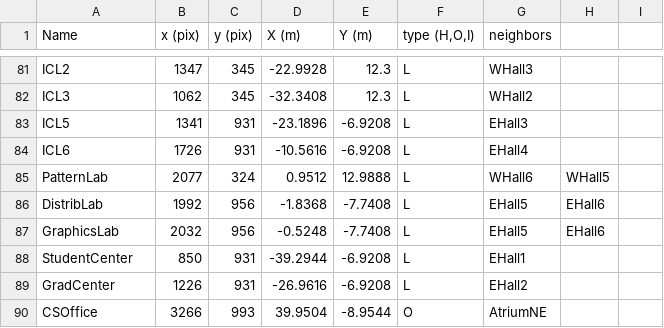
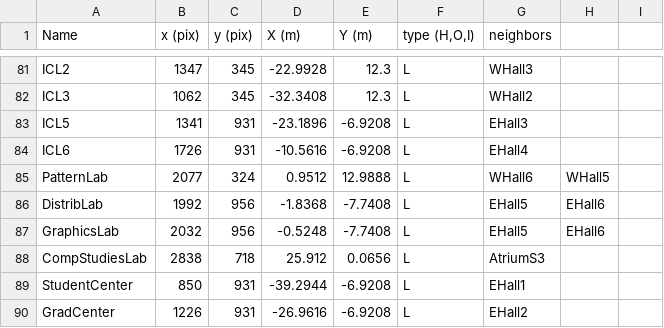
Before and after one commit to corobotics/corobots, a CSV file: corobot_map/map/locations.csv, drawn as a sheet; only a part is shown, gaps mark what is left out; the shorter side is filled out with more unchanged rows.

Commit message:
Robot map is done (ish?) and added a missed Lab to locations/map

```diff
--- a/corobot_map/map/locations.csv
+++ b/corobot_map/map/locations.csv
@@ -87,2 +87,3 @@ DistribLab,1992,956,-1.8368,-7.7408,L,EHall5,EHall6,
 GraphicsLab,2032,956,-0.5248,-7.7408,L,EHall5,EHall6,
+CompStudiesLab,2838,718,25.912,0.0656,L,AtriumS3,,
 StudentCenter,850,931,-39.2944,-6.9208,L,EHall1,,
```
Also changed, not shown: 2 other files.
